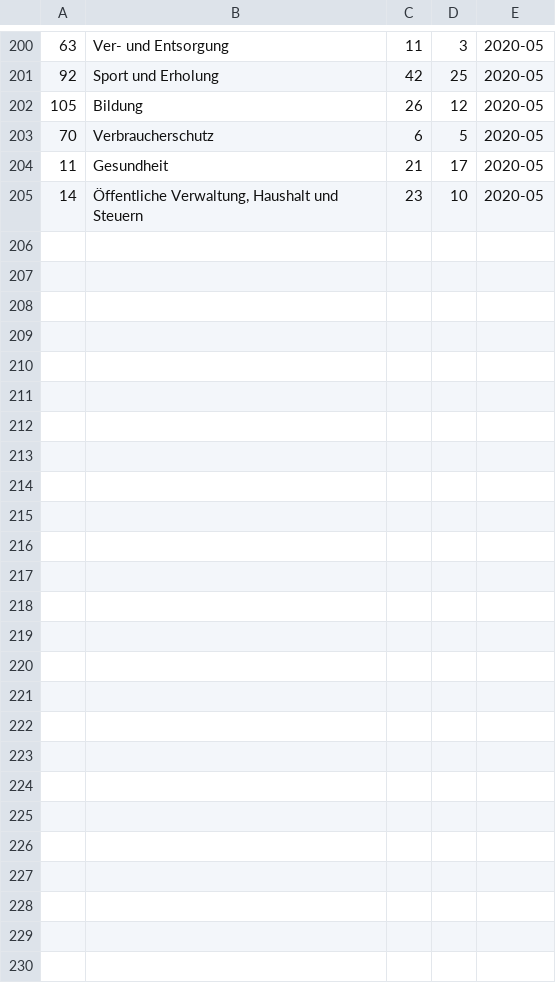
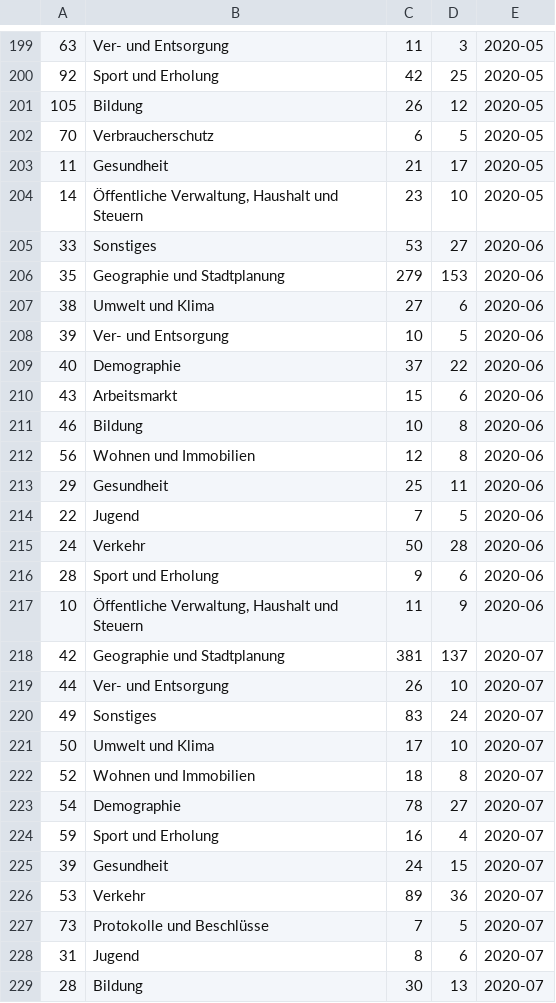
Before and after one commit to technologiestiftung/open-data-berlin-search-terms, a CSV file: data/all_months/processed_al5/3c_categorized_sum_cat_keep_months.csv, drawn as a sheet; only a part is shown, gaps mark what is left out; the diff covers the shown part only; the diff names each change by its address in the sheet, - before the commit and + after, or states it on an @@ line.

```diff
--- a/data/all_months/processed_al5/3c_categorized_sum_cat_keep_months.csv
+++ b/data/all_months/processed_al5/3c_categorized_sum_cat_keep_months.csv
+row 205: 33 | Sonstiges | 53 | 27 | 2020-06
+row 206: 35 | Geographie und Stadtplanung | 279 | 153 | 2020-06
+row 207: 38 | Umwelt und Klima | 27 | 6 | 2020-06
+row 208: 39 | Ver- und Entsorgung | 10 | 5 | 2020-06
+row 209: 40 | Demographie | 37 | 22 | 2020-06
+row 210: 43 | Arbeitsmarkt | 15 | 6 | 2020-06
+row 211: 46 | Bildung | 10 | 8 | 2020-06
+row 212: 56 | Wohnen und Immobilien | 12 | 8 | 2020-06
+row 213: 29 | Gesundheit | 25 | 11 | 2020-06
+row 214: 22 | Jugend | 7 | 5 | 2020-06
+row 215: 24 | Verkehr | 50 | 28 | 2020-06
+row 216: 28 | Sport und Erholung | 9 | 6 | 2020-06
+row 217: 10 | Öffentliche Verwaltung, Haushalt und Steuern | 11 | 9 | 2020-06
+row 218: 42 | Geographie und Stadtplanung | 381 | 137 | 2020-07
+row 219: 44 | Ver- und Entsorgung | 26 | 10 | 2020-07
+row 220: 49 | Sonstiges | 83 | 24 | 2020-07
+row 221: 50 | Umwelt und Klima | 17 | 10 | 2020-07
+row 222: 52 | Wohnen und Immobilien | 18 | 8 | 2020-07
+row 223: 54 | Demographie | 78 | 27 | 2020-07
+row 224: 59 | Sport und Erholung | 16 | 4 | 2020-07
+row 225: 39 | Gesundheit | 24 | 15 | 2020-07
+row 226: 53 | Verkehr | 89 | 36 | 2020-07
+row 227: 73 | Protokolle und Beschlüsse | 7 | 5 | 2020-07
+row 228: 31 | Jugend | 8 | 6 | 2020-07
+row 229: 28 | Bildung | 30 | 13 | 2020-07
```
Also changed, not shown: 1 added row and 2 removed rows elsewhere in this file, 1 other file.
